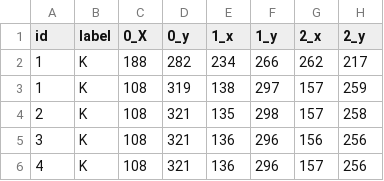
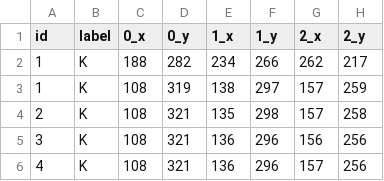
Before and after one commit to The2ndStar/ASL_AI_project, a CSV file: data_num/K_joints.csv, drawn as a sheet; only a part is shown; the diff names each change by its address in the sheet, - before the commit and + after, or states it on an @@ line.

```diff
--- a/data_num/K_joints.csv
+++ b/data_num/K_joints.csv
-C1: 0_X
+C1: 0_x
```
Also changed, not shown: data_num/G_joints.csv, 2 other files.
